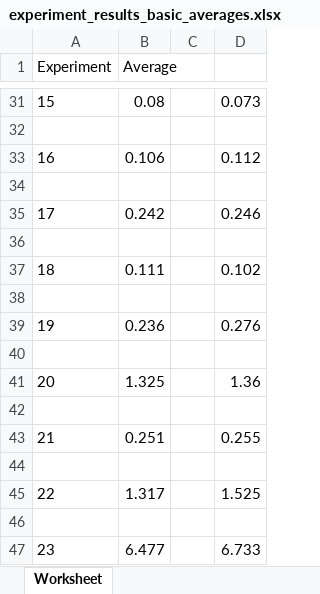
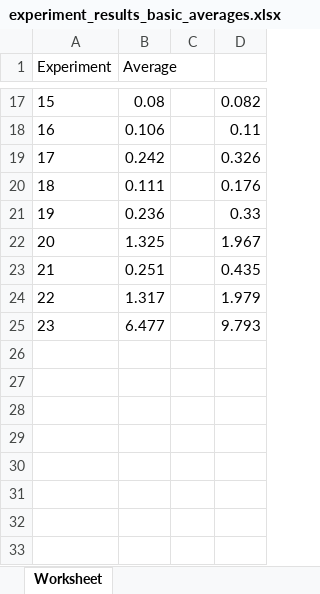
Before and after one commit to mrs714/ABIA-practica-2, an Excel workbook: Experiments/Results/experiment_results_basic_averages.xlsx, sheet Worksheet, drawn as a sheet; only a part is shown, gaps mark what is left out; values as stored, in another font and other column widths than the file's, no borders; charts and pictures not drawn; removed rows and columns are numbered as before the commit, all else as after; the diff covers the shown part only; the diff names each change by its address in the sheet, - before the commit and + after, or states it on an @@ line.

```diff
--- a/Experiments/Results/experiment_results_basic_averages.xlsx (sheet Worksheet)
+++ b/Experiments/Results/experiment_results_basic_averages.xlsx (sheet Worksheet)
-D17: 0.073
+D17: 0.082
-row 32: (empty)
-D18: 0.112
+D18: 0.11
-row 34: (empty)
-D19: 0.246
+D19: 0.326
-row 36: (empty)
-D20: 0.102
+D20: 0.176
-row 38: (empty)
-D21: 0.276
+D21: 0.33
-row 40: (empty)
-D22: 1.36
+D22: 1.967
-row 42: (empty)
-D23: 0.255
+D23: 0.435
-row 44: (empty)
-D24: 1.525
+D24: 1.979
-row 46: (empty)
-D25: 6.733
+D25: 9.793
```
Also changed, not shown: 14 removed rows and 14 edited cells elsewhere in this sheet, charts or pictures, Experiments/Results/experiment_results_basic_sequencial_averages.xlsx, 7 other files.
